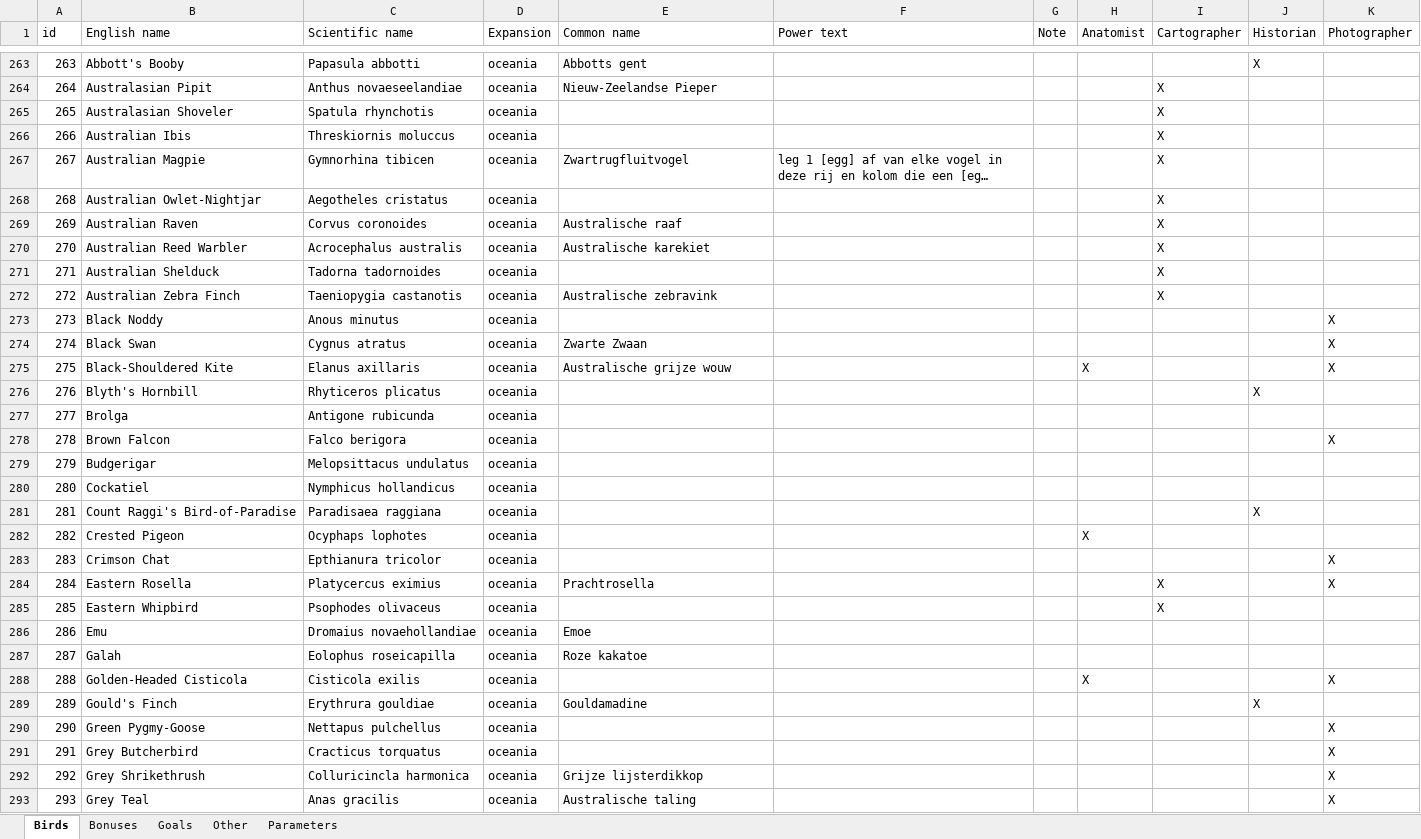
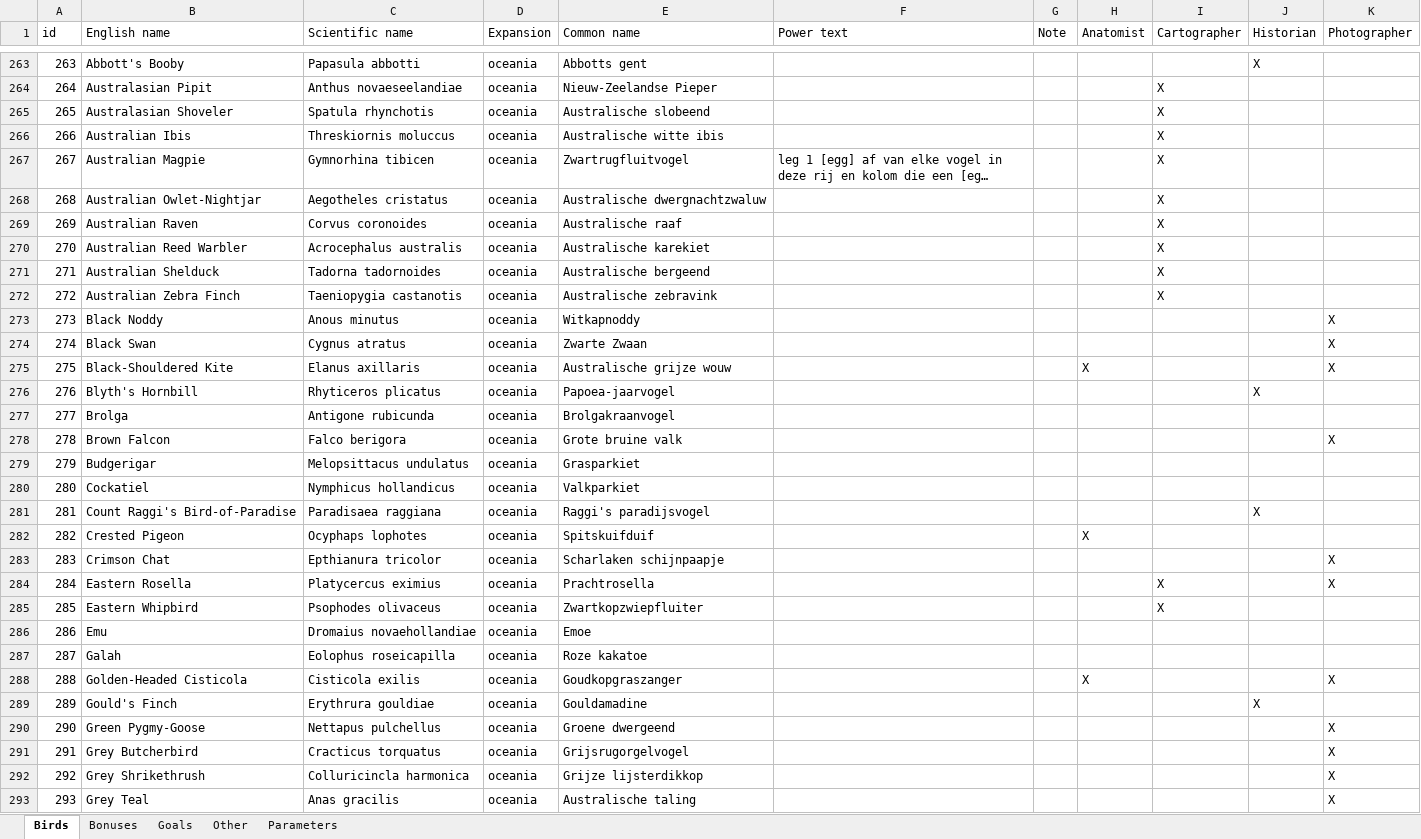
Before and after one commit to navarog/wingsearch, an Excel workbook: i18n/nl.xlsx, sheet Birds, drawn as a sheet; only a part is shown, gaps mark what is left out; long unchanged cells end in …; values as stored, in another font and other column widths than the file's, no borders; table styles not drawn; the diff covers the shown part only; the diff names each change by its address in the sheet, - before the commit and + after, or states it on an @@ line.

Commit message:
translations

```diff
--- a/i18n/nl.xlsx (sheet Birds)
+++ b/i18n/nl.xlsx (sheet Birds)
-E265 (Common name): (empty)
+E265 (Common name): Australische slobeend
-E266 (Common name): (empty)
+E266 (Common name): Australische witte ibis
-E268 (Common name): (empty)
+E268 (Common name): Australische dwergnachtzwaluw
-E271 (Common name): (empty)
+E271 (Common name): Australische bergeend
-E273 (Common name): (empty)
+E273 (Common name): Witkapnoddy
-E276 (Common name): (empty)
+E276 (Common name): Papoea-jaarvogel
-E277 (Common name): (empty)
+E277 (Common name): Brolgakraanvogel
-E278 (Common name): (empty)
+E278 (Common name): Grote bruine valk
-E279 (Common name): (empty)
+E279 (Common name): Grasparkiet
-E280 (Common name): (empty)
+E280 (Common name): Valkparkiet
-E281 (Common name): (empty)
+E281 (Common name): Raggi's paradijsvogel
-E282 (Common name): (empty)
+E282 (Common name): Spitskuifduif
-E283 (Common name): (empty)
+E283 (Common name): Scharlaken schijnpaapje
-E285 (Common name): (empty)
+E285 (Common name): Zwartkopzwiepfluiter
-E288 (Common name): (empty)
+E288 (Common name): Goudkopgraszanger
-E290 (Common name): (empty)
+E290 (Common name): Groene dwergeend
-E291 (Common name): (empty)
+E291 (Common name): Grijsrugorgelvogel
```
Also changed, not shown: 51 edited cells elsewhere in this sheet, i18n/de.xlsx, i18n/uk.xlsx, 7 other files.
